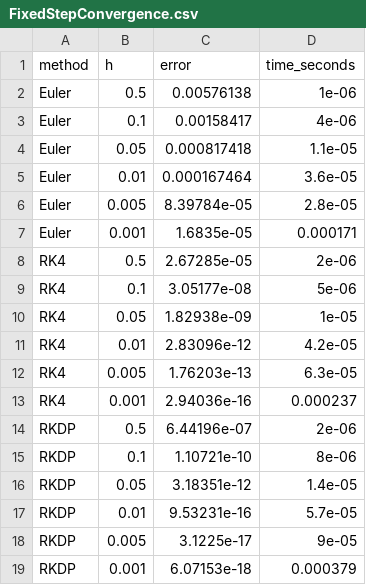
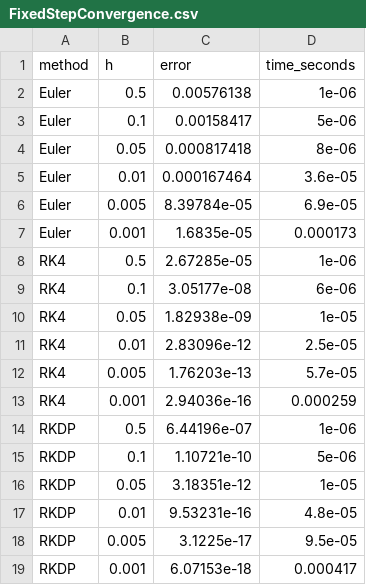
Before and after one commit to ChengZhenLee/ODE-Integration-Library, a CSV file: benchmarks/data/FixedStepConvergence.csv, drawn as a sheet.

```diff
--- a/benchmarks/data/FixedStepConvergence.csv
+++ b/benchmarks/data/FixedStepConvergence.csv
@@ -2,18 +2,18 @@ method,h,error,time_seconds
 Euler,0.5,0.00576138,1e-06
-Euler,0.1,0.00158417,4e-06
-Euler,0.05,0.000817418,1.1e-05
+Euler,0.1,0.00158417,5e-06
+Euler,0.05,0.000817418,8e-06
 Euler,0.01,0.000167464,3.6e-05
-Euler,0.005,8.39784e-05,2.8e-05
-Euler,0.001,1.6835e-05,0.000171
-RK4,0.5,2.67285e-05,2e-06
-RK4,0.1,3.05177e-08,5e-06
+Euler,0.005,8.39784e-05,6.9e-05
+Euler,0.001,1.6835e-05,0.000173
+RK4,0.5,2.67285e-05,1e-06
+RK4,0.1,3.05177e-08,6e-06
 RK4,0.05,1.82938e-09,1e-05
-RK4,0.01,2.83096e-12,4.2e-05
-RK4,0.005,1.76203e-13,6.3e-05
-RK4,0.001,2.94036e-16,0.000237
-RKDP,0.5,6.44196e-07,2e-06
-RKDP,0.1,1.10721e-10,8e-06
-RKDP,0.05,3.18351e-12,1.4e-05
-RKDP,0.01,9.53231e-16,5.7e-05
-RKDP,0.005,3.1225e-17,9e-05
-RKDP,0.001,6.07153e-18,0.000379
+RK4,0.01,2.83096e-12,2.5e-05
+RK4,0.005,1.76203e-13,5.7e-05
+RK4,0.001,2.94036e-16,0.000259
+RKDP,0.5,6.44196e-07,1e-06
+RKDP,0.1,1.10721e-10,5e-06
+RKDP,0.05,3.18351e-12,1e-05
+RKDP,0.01,9.53231e-16,4.8e-05
+RKDP,0.005,3.1225e-17,9.5e-05
+RKDP,0.001,6.07153e-18,0.000417
```
Also changed, not shown: benchmarks/data/AdaptiveStepTolerance.csv, 8 other files.
